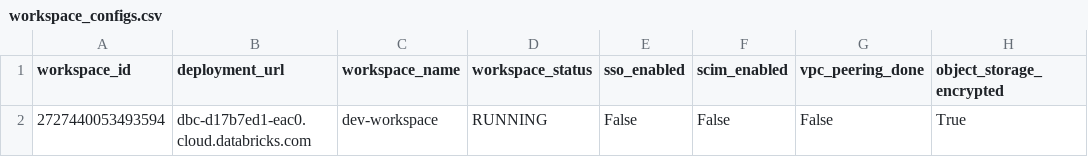
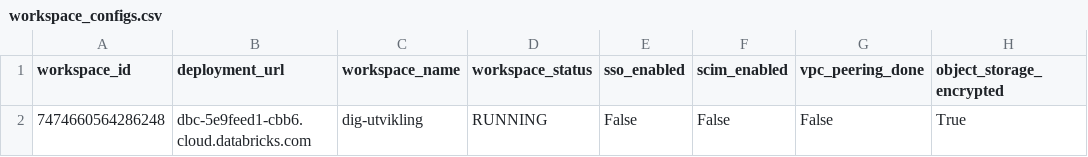
Before and after one commit to oslokommune/padda-golden-path, a CSV file: bundles/sat-tool/configs/workspace_configs.csv, drawn as a sheet; only a part is shown; the diff names each change by its address in the sheet, - before the commit and + after, or states it on an @@ line.

```diff
--- a/bundles/sat-tool/configs/workspace_configs.csv
+++ b/bundles/sat-tool/configs/workspace_configs.csv
-A2 (workspace_id): 2727440053493594
+A2 (workspace_id): 7474660564286248
-B2 (deployment_url): dbc-d17b7ed1-eac0.cloud.databricks.com
+B2 (deployment_url): dbc-5e9feed1-cbb6.cloud.databricks.com
-C2 (workspace_name): dev-workspace
+C2 (workspace_name): dig-utvikling
```
Also changed, not shown: 5 other files.
